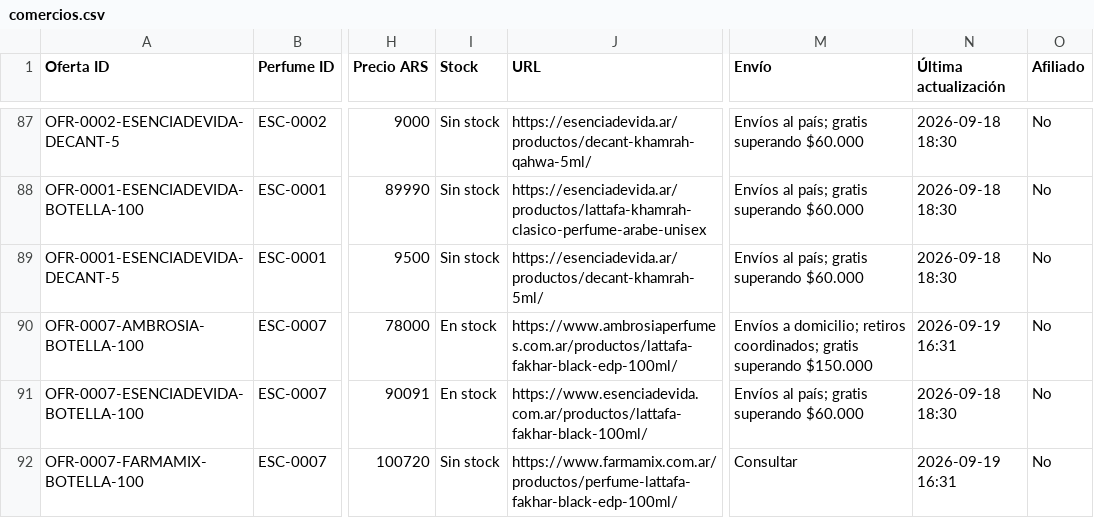
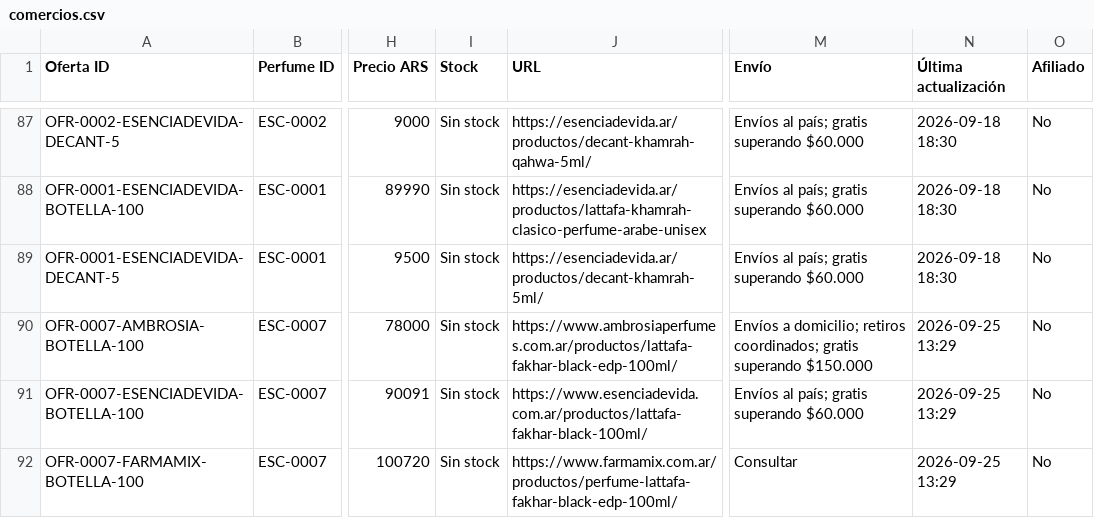
Before and after one commit to AlanDlin/UniHub, a CSV file: public-data/esencer/comercios.csv, drawn as a sheet; only a part is shown, gaps mark what is left out; the diff covers the shown part only; the diff names each change by its address in the sheet, - before the commit and + after, or states it on an @@ line.

Commit message:
Update Escencer commerce offers

```diff
--- a/public-data/esencer/comercios.csv
+++ b/public-data/esencer/comercios.csv
-I90:I91 (Stock): En stock
+I90:I91 (Stock): Sin stock
-N90 (Última actualización): 2026-09-19 16:31
+N90 (Última actualización): 2026-09-25 13:29
-N91 (Última actualización): 2026-09-18 18:30
+N91 (Última actualización): 2026-09-25 13:29
-N92 (Última actualización): 2026-09-19 16:31
+N92 (Última actualización): 2026-09-25 13:29
```
Also changed, not shown: 11 edited cells elsewhere in this file.
